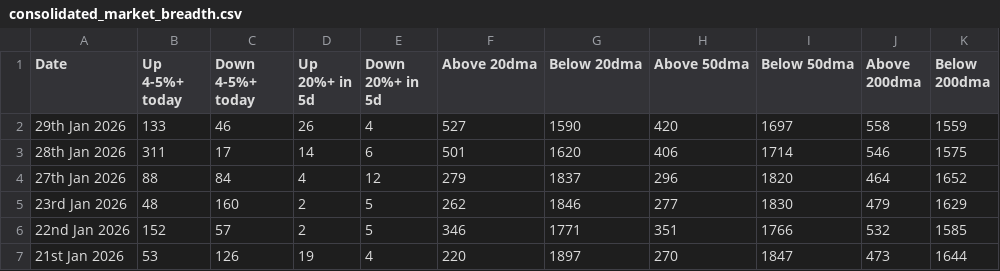
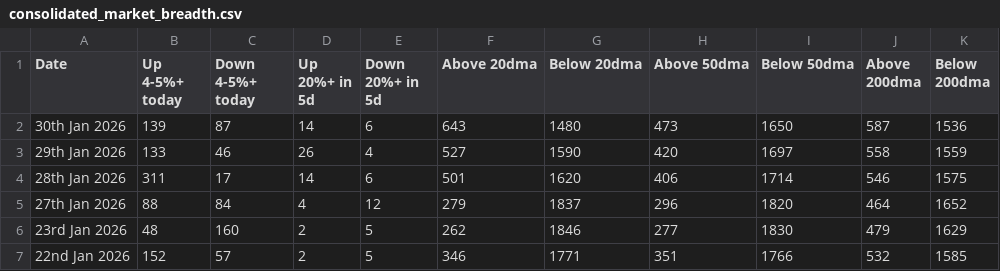
Before and after one commit to vikashjmt/market-breadth-analysis, a CSV file: market_breadth/consolidated_market_breadth.csv, drawn as a sheet; only a part is shown; the shorter side is filled out with more unchanged rows.

```diff
--- a/market_breadth/consolidated_market_breadth.csv
+++ b/market_breadth/consolidated_market_breadth.csv
@@ -1,2 +1,3 @@
 Date,Up 4-5%+ today,Down 4-5%+ today,Up 20%+ in 5d,Down 20%+ in 5d,Above 20dma,Below 20dma,Above 50dma,Below 50dma,Above 200dma,Below 200dma
+30th Jan 2026,139,87,14,6,643,1480,473,1650,587,1536
 29th Jan 2026,133,46,26,4,527,1590,420,1697,558,1559
```
Also changed, not shown: 7 other files.
